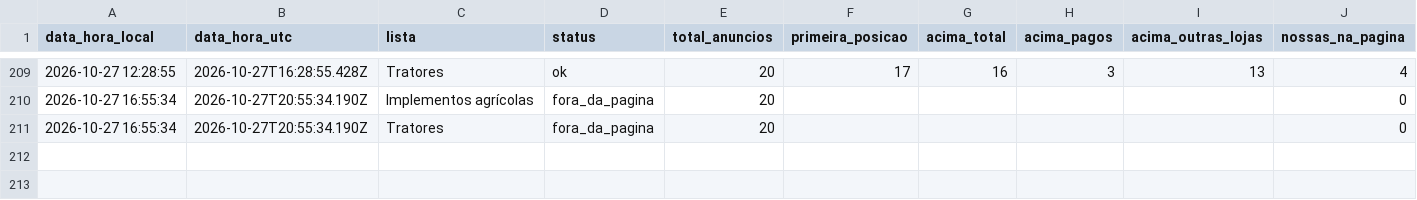
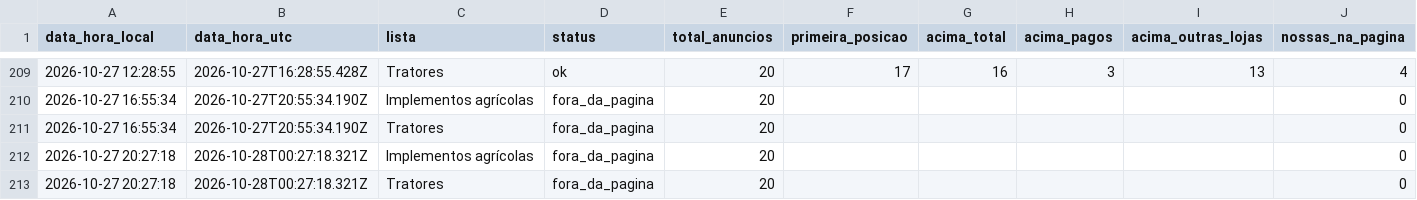
Before and after one commit to kauamoraesdecristo-arch/medidor-anuncios, a CSV file: dados/posicoes.csv, drawn as a sheet; only a part is shown, gaps mark what is left out; rows hold the shown columns only; the diff names each change by its address in the sheet, - before the commit and + after, or states it on an @@ line.

```diff
--- a/dados/posicoes.csv
+++ b/dados/posicoes.csv
+row 212: 2026-10-27 20:27:18 | 2026-10-28T00:27:18.321Z | Implementos agrícolas | fora_da_pagina | 20 |  |  |  |  | 0
+row 213: 2026-10-27 20:27:18 | 2026-10-28T00:27:18.321Z | Tratores | fora_da_pagina | 20 |  |  |  |  | 0
```
Also changed, not shown: 1 other file.
